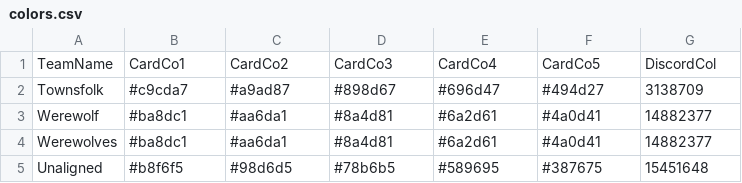
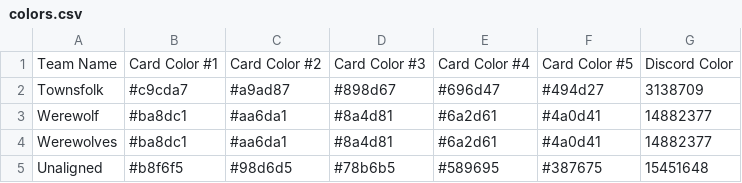
Before and after one commit to WerewolvesRevamped/Werewolves-Icons, a CSV file: colors.csv, drawn as a sheet; only a part is shown; removed rows and columns are numbered as before the commit, all else as after; the diff names each change by its address in the sheet, - before the commit and + after, or states it on an @@ line.

Commit message:
Update colors.csv

```diff
--- a/colors.csv
+++ b/colors.csv
-row 1: TeamName | CardCo1 | CardCo2 | CardCo3 | CardCo4 | CardCo5 | DiscordCol
+row 1: Team Name | Card Color #1 | Card Color #2 | Card Color #3 | Card Color #4 | Card Color #5 | Discord Color
```
